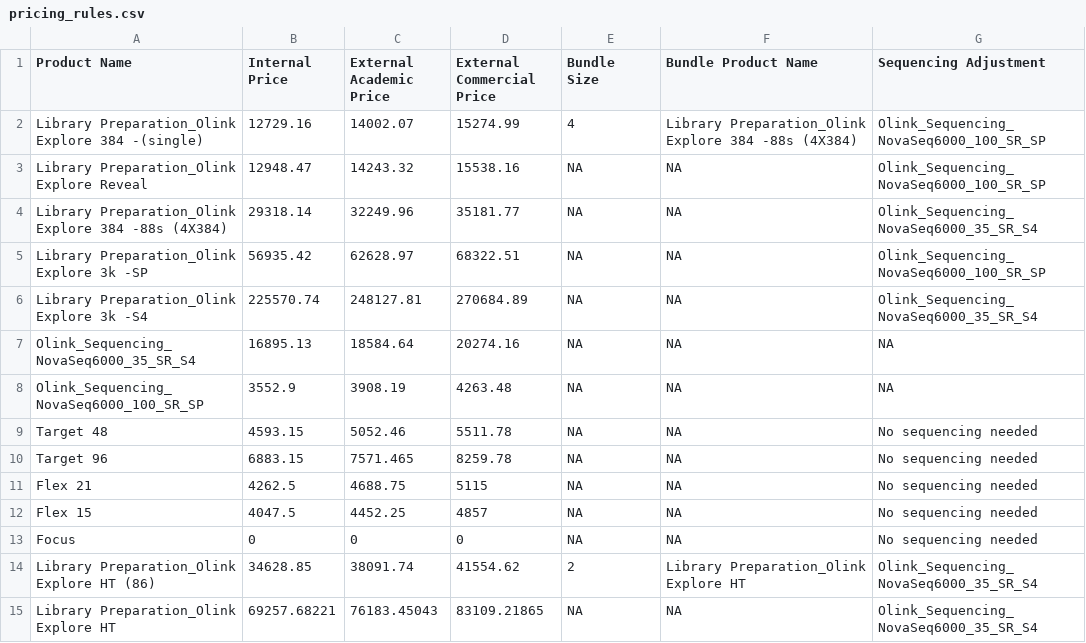
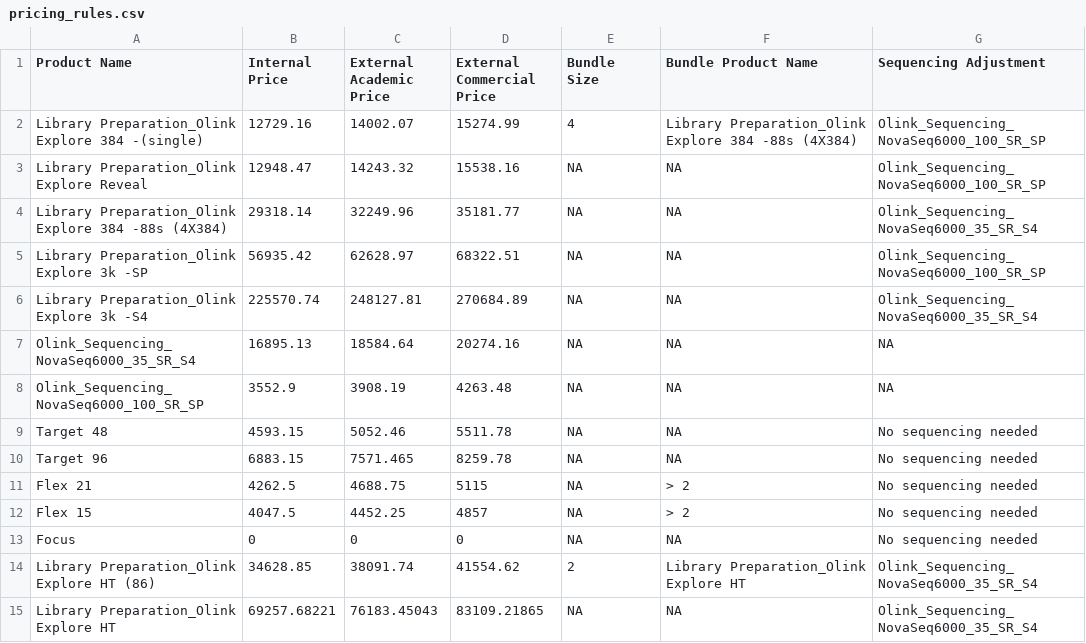
Before and after one commit to Paolo-Piazza/submission-forms, a CSV file: olink_cost_files/pricing_rules.csv, drawn as a sheet; only a part is shown.

Commit message:
Update pricing_rules.csv

```diff
--- a/olink_cost_files/pricing_rules.csv
+++ b/olink_cost_files/pricing_rules.csv
@@ -10,4 +10,4 @@ Target 48,4593.15,5052.46,5511.78,NA,NA,No sequencing needed
 Target 96,6883.15,7571.465,8259.78,NA,NA,No sequencing needed
-Flex 21,4262.5,4688.75,5115,NA,NA,No sequencing needed
-Flex 15,4047.5,4452.25,4857,NA,NA,No sequencing needed
+Flex 21,4262.5,4688.75,5115,NA,> 2,No sequencing needed
+Flex 15,4047.5,4452.25,4857,NA,> 2,No sequencing needed
 Focus,0,0,0,NA,NA,No sequencing needed
```
